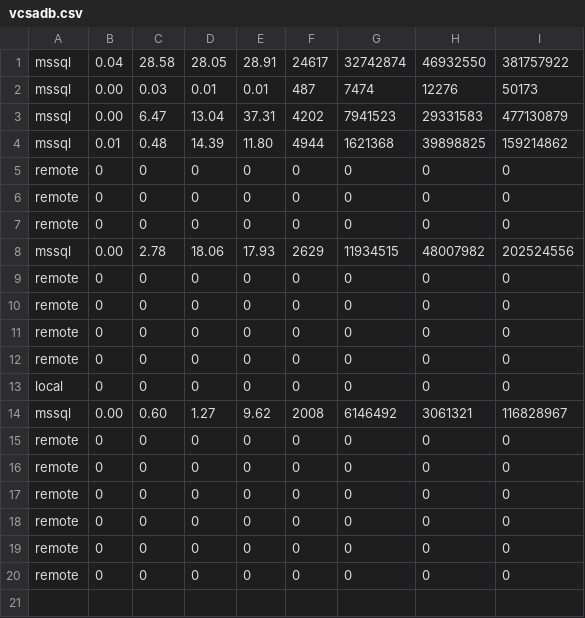
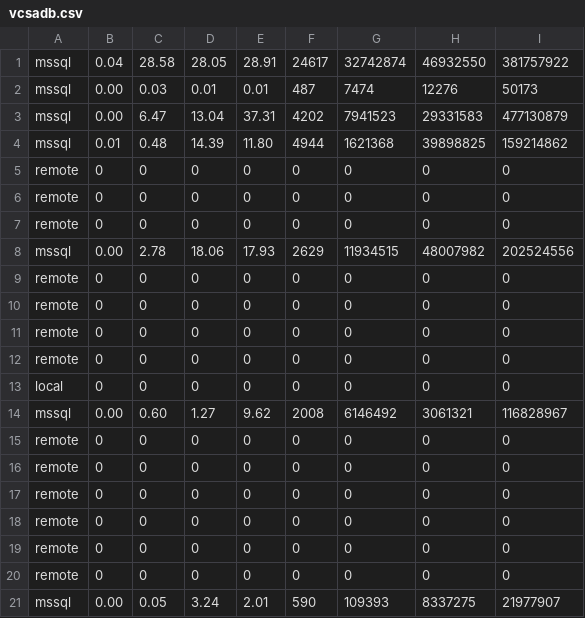
Before and after one commit to migrate2vcsa/stats, a CSV file: vcsadb.csv, drawn as a sheet; the diff names each change by its address in the sheet, - before the commit and + after, or states it on an @@ line.

Commit message:
Updated file

```diff
--- a/vcsadb.csv
+++ b/vcsadb.csv
+row 21: mssql | 0.00 | 0.05 | 3.24 | 2.01 | 590 | 109393 | 8337275 | 21977907
```
